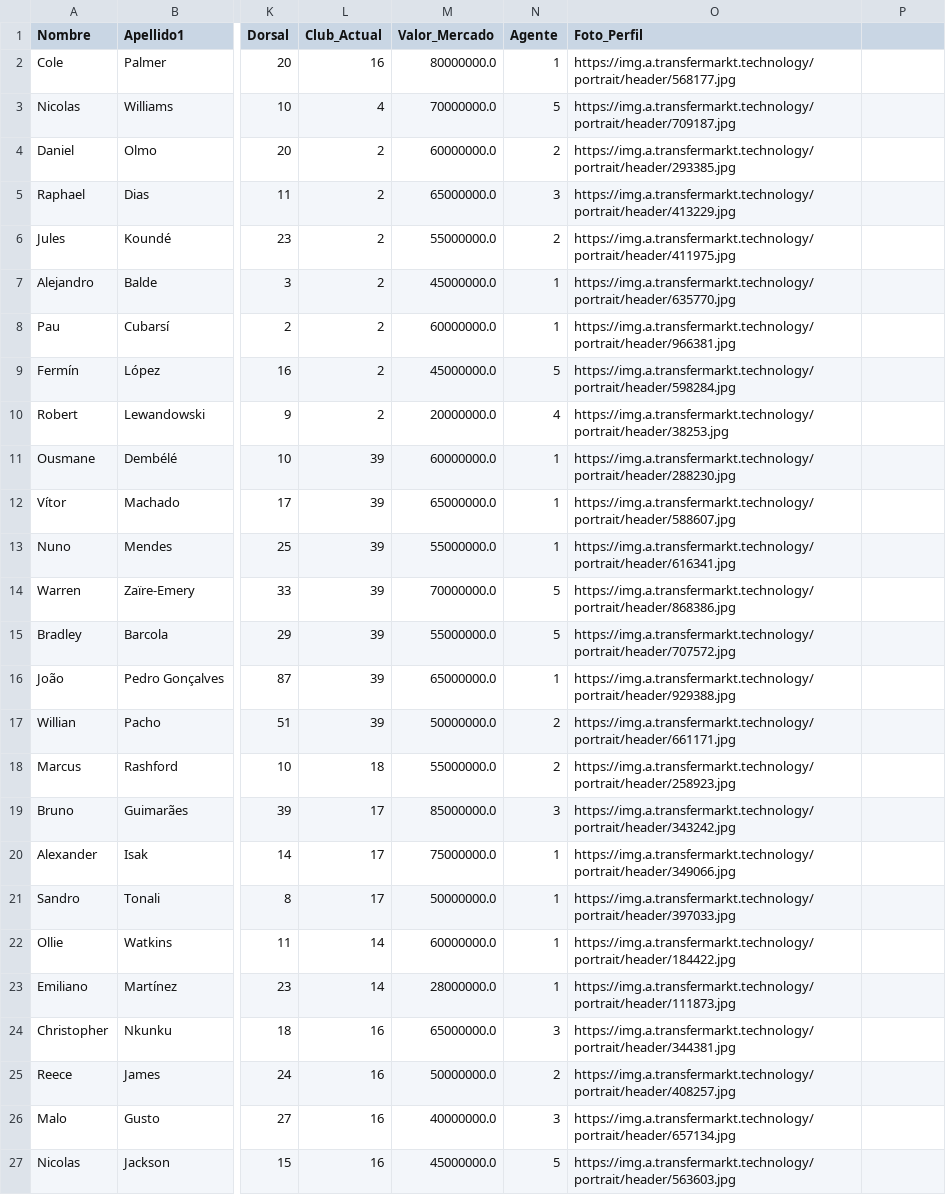
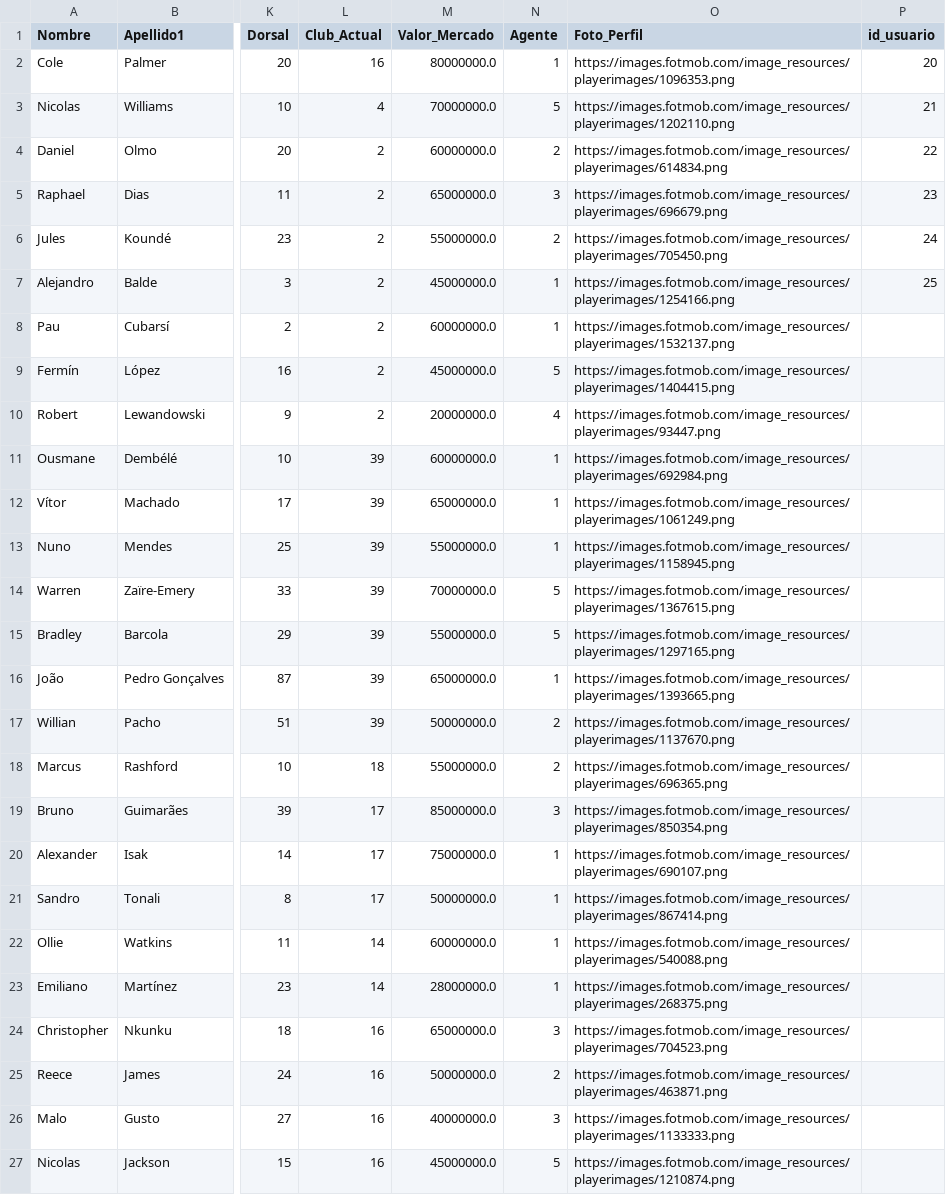
Before and after one commit to drodriguezg28/Daniel_Rodriguez_Gracia, a CSV file: Infraestructura/BD/datos/Jugadores.csv, drawn as a sheet; only a part is shown, gaps mark what is left out; the diff covers the shown part only; the diff names each change by its address in the sheet, - before the commit and + after, or states it on an @@ line.

```diff
--- a/Infraestructura/BD/datos/Jugadores.csv
+++ b/Infraestructura/BD/datos/Jugadores.csv
-P1: (empty)
+P1: id_usuario
-O2 (Foto_Perfil): https://img.a.transfermarkt.technology/portrait/header/568177.jpg
+O2 (Foto_Perfil): https://images.fotmob.com/image_resources/playerimages/1096353.png
-P2 (id_usuario): (empty)
+P2 (id_usuario): 20
-O3 (Foto_Perfil): https://img.a.transfermarkt.technology/portrait/header/709187.jpg
+O3 (Foto_Perfil): https://images.fotmob.com/image_resources/playerimages/1202110.png
-P3 (id_usuario): (empty)
+P3 (id_usuario): 21
-O4 (Foto_Perfil): https://img.a.transfermarkt.technology/portrait/header/293385.jpg
+O4 (Foto_Perfil): https://images.fotmob.com/image_resources/playerimages/614834.png
-P4 (id_usuario): (empty)
+P4 (id_usuario): 22
-O5 (Foto_Perfil): https://img.a.transfermarkt.technology/portrait/header/413229.jpg
+O5 (Foto_Perfil): https://images.fotmob.com/image_resources/playerimages/696679.png
-P5 (id_usuario): (empty)
+P5 (id_usuario): 23
-O6 (Foto_Perfil): https://img.a.transfermarkt.technology/portrait/header/411975.jpg
+O6 (Foto_Perfil): https://images.fotmob.com/image_resources/playerimages/705450.png
-P6 (id_usuario): (empty)
+P6 (id_usuario): 24
-O7 (Foto_Perfil): https://img.a.transfermarkt.technology/portrait/header/635770.jpg
+O7 (Foto_Perfil): https://images.fotmob.com/image_resources/playerimages/1254166.png
-P7 (id_usuario): (empty)
+P7 (id_usuario): 25
-O8 (Foto_Perfil): https://img.a.transfermarkt.technology/portrait/header/966381.jpg
+O8 (Foto_Perfil): https://images.fotmob.com/image_resources/playerimages/1532137.png
-O9 (Foto_Perfil): https://img.a.transfermarkt.technology/portrait/header/598284.jpg
+O9 (Foto_Perfil): https://images.fotmob.com/image_resources/playerimages/1404415.png
-O10 (Foto_Perfil): https://img.a.transfermarkt.technology/portrait/header/38253.jpg
+O10 (Foto_Perfil): https://images.fotmob.com/image_resources/playerimages/93447.png
-O11 (Foto_Perfil): https://img.a.transfermarkt.technology/portrait/header/288230.jpg
+O11 (Foto_Perfil): https://images.fotmob.com/image_resources/playerimages/692984.png
-O12 (Foto_Perfil): https://img.a.transfermarkt.technology/portrait/header/588607.jpg
+O12 (Foto_Perfil): https://images.fotmob.com/image_resources/playerimages/1061249.png
-O13 (Foto_Perfil): https://img.a.transfermarkt.technology/portrait/header/616341.jpg
+O13 (Foto_Perfil): https://images.fotmob.com/image_resources/playerimages/1158945.png
-O14 (Foto_Perfil): https://img.a.transfermarkt.technology/portrait/header/868386.jpg
+O14 (Foto_Perfil): https://images.fotmob.com/image_resources/playerimages/1367615.png
-O15 (Foto_Perfil): https://img.a.transfermarkt.technology/portrait/header/707572.jpg
+O15 (Foto_Perfil): https://images.fotmob.com/image_resources/playerimages/1297165.png
-O16 (Foto_Perfil): https://img.a.transfermarkt.technology/portrait/header/929388.jpg
+O16 (Foto_Perfil): https://images.fotmob.com/image_resources/playerimages/1393665.png
-O17 (Foto_Perfil): https://img.a.transfermarkt.technology/portrait/header/661171.jpg
+O17 (Foto_Perfil): https://images.fotmob.com/image_resources/playerimages/1137670.png
-O18 (Foto_Perfil): https://img.a.transfermarkt.technology/portrait/header/258923.jpg
+O18 (Foto_Perfil): https://images.fotmob.com/image_resources/playerimages/696365.png
-O19 (Foto_Perfil): https://img.a.transfermarkt.technology/portrait/header/343242.jpg
+O19 (Foto_Perfil): https://images.fotmob.com/image_resources/playerimages/850354.png
-O20 (Foto_Perfil): https://img.a.transfermarkt.technology/portrait/header/349066.jpg
+O20 (Foto_Perfil): https://images.fotmob.com/image_resources/playerimages/690107.png
-O21 (Foto_Perfil): https://img.a.transfermarkt.technology/portrait/header/397033.jpg
+O21 (Foto_Perfil): https://images.fotmob.com/image_resources/playerimages/867414.png
-O22 (Foto_Perfil): https://img.a.transfermarkt.technology/portrait/header/184422.jpg
+O22 (Foto_Perfil): https://images.fotmob.com/image_resources/playerimages/540088.png
-O23 (Foto_Perfil): https://img.a.transfermarkt.technology/portrait/header/111873.jpg
+O23 (Foto_Perfil): https://images.fotmob.com/image_resources/playerimages/268375.png
-O24 (Foto_Perfil): https://img.a.transfermarkt.technology/portrait/header/344381.jpg
+O24 (Foto_Perfil): https://images.fotmob.com/image_resources/playerimages/704523.png
-O25 (Foto_Perfil): https://img.a.transfermarkt.technology/portrait/header/408257.jpg
+O25 (Foto_Perfil): https://images.fotmob.com/image_resources/playerimages/463871.png
-O26 (Foto_Perfil): https://img.a.transfermarkt.technology/portrait/header/657134.jpg
+O26 (Foto_Perfil): https://images.fotmob.com/image_resources/playerimages/1133333.png
-O27 (Foto_Perfil): https://img.a.transfermarkt.technology/portrait/header/563603.jpg
+O27 (Foto_Perfil): https://images.fotmob.com/image_resources/playerimages/1210874.png
```
Also changed, not shown: 94 edited cells elsewhere in this file, Infraestructura/BD/datos/Agentes.csv, Infraestructura/BD/datos/Clubes.csv, 16 other files.
